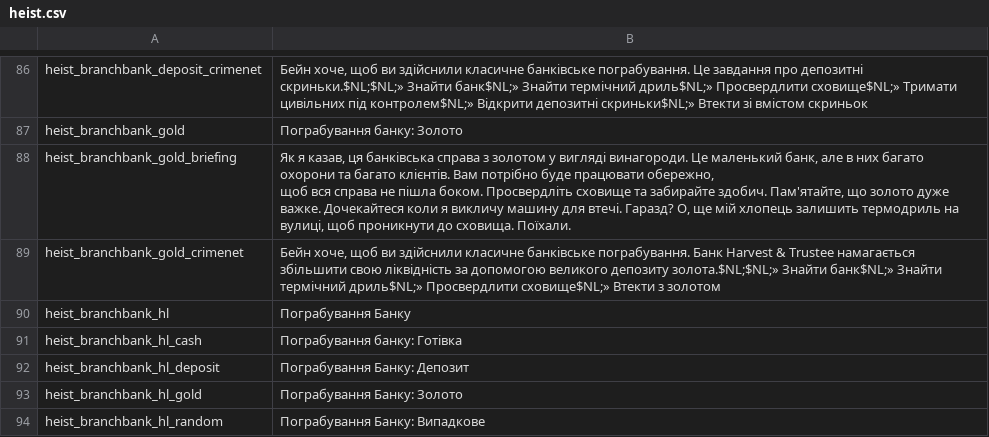
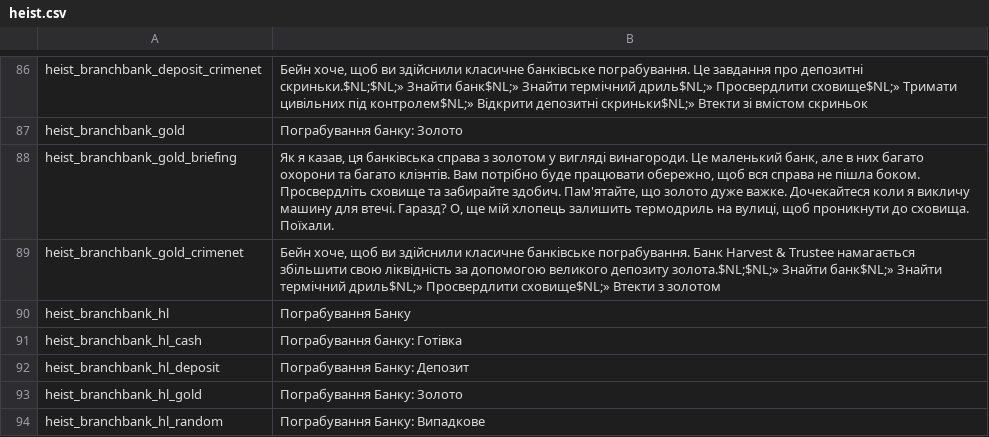
Before and after one commit to Parapando/Payday-2-UA, a CSV file: Crowdin/translated/heist.csv, drawn as a sheet; only a part is shown, gaps mark what is left out.

Commit message:
New translations heist.csv (Multilingual)

```diff
--- a/Crowdin/translated/heist.csv
+++ b/Crowdin/translated/heist.csv
@@ -87,4 +87,3 @@
 "heist_branchbank_gold","Пограбування банку: Золото"
-"heist_branchbank_gold_briefing","Як я казав, ця банківська справа з золотом у вигляді винагороди. Це маленький банк, але в них багато охорони та багато клієнтів. Вам потрібно буде працювати обережно,
- щоб вся справа не пішла боком. Просвердліть сховище та забирайте здобич. Пам'ятайте, що золото дуже важке. Дочекайтеся коли я викличу машину для втечі. Гаразд? О, ще мій хлопець залишить термодриль на вулиці, щоб проникнути до сховища. Поїхали."
+"heist_branchbank_gold_briefing","Як я казав, ця банкiвська справа з золотом у виглядi винагороди. Це маленький банк, але в них багато охорони та багато клiэнтiв. Вам потрiбно буде працювати обережно, щоб вся справа не пiшла боком. Просвердлiть сховище та забирайте здобич. Пам'ятайте, що золото дуже важке. Дочекайтеся коли я викличу машину для втечi. Гаразд? О, ще мiй хлопець залишить термодриль на вулицi, щоб проникнути до сховища. Поïхали."
 "heist_branchbank_gold_crimenet","Бейн хоче, щоб ви здійснили класичне банківське пограбування. Банк Harvest & Trustee намагається збільшити свою ліквідність за допомогою великого депозиту золота.$NL;$NL;» Знайти банк$NL;» Знайти термічний дриль$NL;» Просвердлити сховище$NL;» Втекти з золотом"
```
